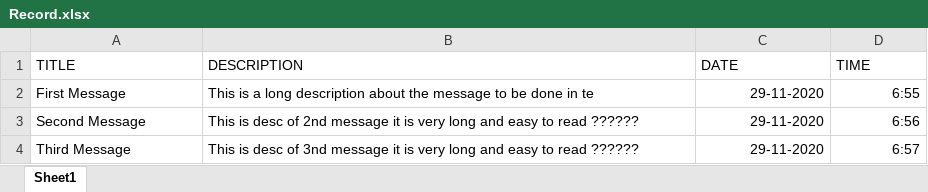
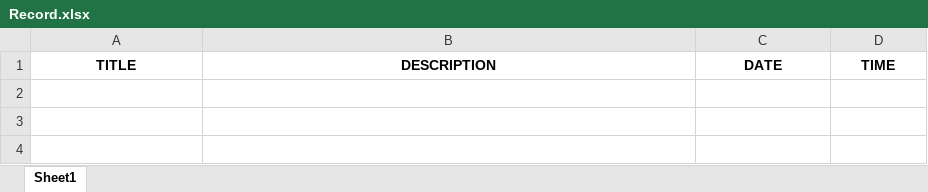
Before and after one commit to CodeWithAlvin/ReminderApp, an Excel workbook: Record.xlsx, sheet Sheet1, drawn as a sheet; values as stored, in another font and other column widths than the file's, no borders; charts and pictures not drawn; the diff names each change by its address in the sheet, - before the commit and + after, or states it on an @@ line.

```diff
--- a/Record.xlsx (sheet Sheet1)
+++ b/Record.xlsx (sheet Sheet1)
@@ A1:D1 bold: off → on, alignment: left → center @@
-row 2: First Message | This is a long description about the message to be done in te | 29-11-2020 | 6:55
-row 3: Second Message | This is desc of 2nd message it is very long and easy to read ?????? | 29-11-2020 | 6:56
-row 4: Third Message | This is desc of 3nd message it is very long and easy to read ?????? | 29-11-2020 | 6:57
```
Also changed, not shown: charts or pictures, 1 other file.
